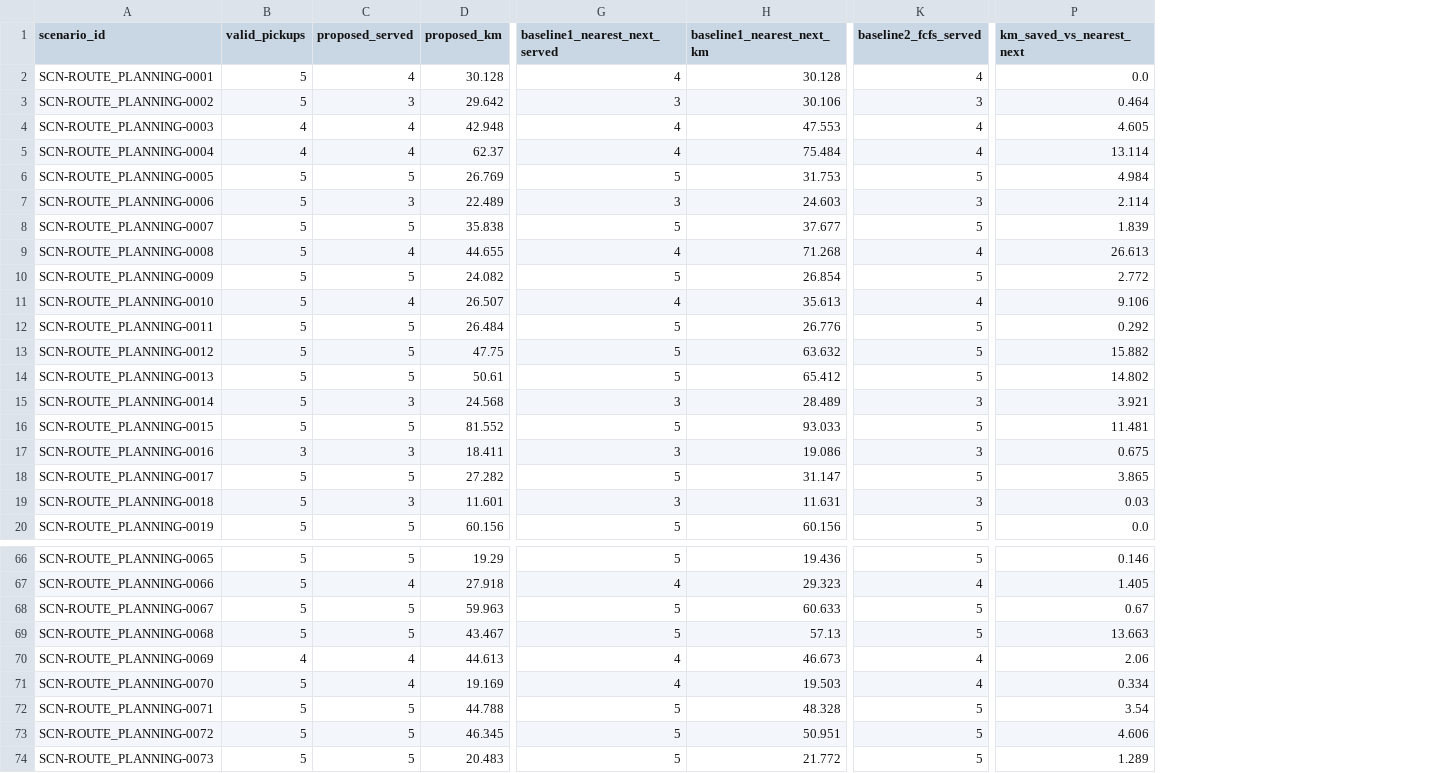
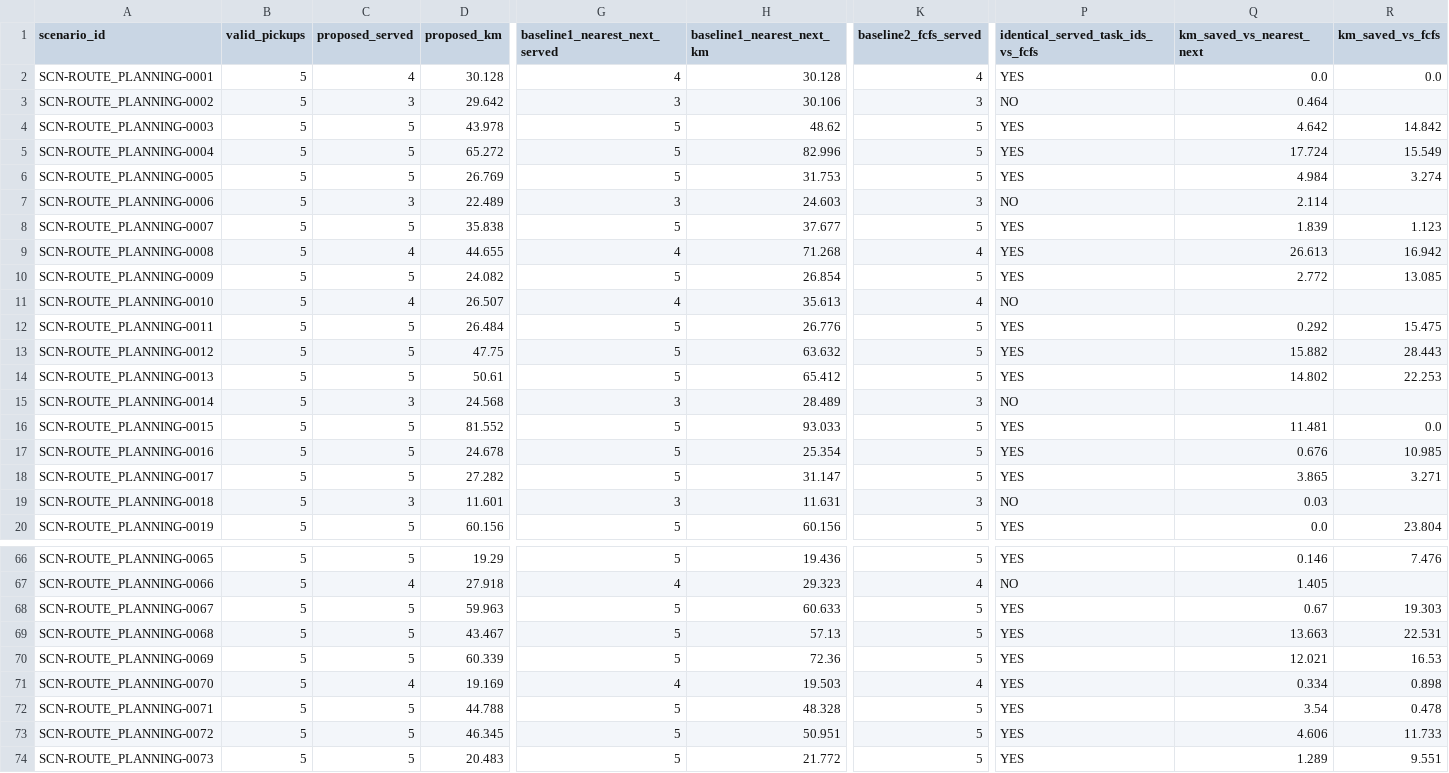
Before and after one commit to 356Lqyu/FYP-GeoLock_Hub, a CSV file: experiments/e4/experiment_result/comparison_per_scenario.csv, drawn as a sheet; only a part is shown, gaps mark what is left out; addresses are those after the commit; the diff covers the shown part only; the diff names each change by its address in the sheet, - before the commit and + after, or states it on an @@ line.

```diff
--- a/experiments/e4/experiment_result/comparison_per_scenario.csv
+++ b/experiments/e4/experiment_result/comparison_per_scenario.csv
+column P, rows 1-20: identical_served_task_ids_vs_fcfs | YES | NO | YES | YES | YES | NO | YES | YES | YES | NO | YES | YES | YES | NO | YES | YES | YES | NO | YES; rows 66-74: YES | NO | YES | YES | YES | YES | YES | YES | YES
+column R (km_saved_vs_fcfs), rows 2-20: 0.0 |  | 14.842 | 15.549 | 3.274 |  | 1.123 | 16.942 | 13.085 |  | 15.475 | 28.443 | 22.253 |  | 0.0 | 10.985 | 3.271 |  | 23.804; rows 66-74: 7.476 |  | 19.303 | 22.531 | 16.53 | 0.898 | 0.478 | 11.733 | 9.551
-B4:B5 (valid_pickups): 4
+B4:B5 (valid_pickups): 5
-C4:C5 (proposed_served): 4
+C4:C5 (proposed_served): 5
-D4 (proposed_km): 42.948
+D4 (proposed_km): 43.978
-G4:G5 (baseline1_nearest_next_served): 4
+G4:G5 (baseline1_nearest_next_served): 5
-H4 (baseline1_nearest_next_km): 47.553
+H4 (baseline1_nearest_next_km): 48.62
-K4:K5 (baseline2_fcfs_served): 4
+K4:K5 (baseline2_fcfs_served): 5
-Q4 (km_saved_vs_nearest_next): 4.605
+Q4 (km_saved_vs_nearest_next): 4.642
-D5 (proposed_km): 62.37
+D5 (proposed_km): 65.272
-H5 (baseline1_nearest_next_km): 75.484
+H5 (baseline1_nearest_next_km): 82.996
-Q5 (km_saved_vs_nearest_next): 13.114
+Q5 (km_saved_vs_nearest_next): 17.724
-Q11 (km_saved_vs_nearest_next): 9.106
+Q11 (km_saved_vs_nearest_next): (empty)
-Q15 (km_saved_vs_nearest_next): 3.921
+Q15 (km_saved_vs_nearest_next): (empty)
-B17 (valid_pickups): 3
+B17 (valid_pickups): 5
-C17 (proposed_served): 3
+C17 (proposed_served): 5
-D17 (proposed_km): 18.411
+D17 (proposed_km): 24.678
-G17 (baseline1_nearest_next_served): 3
+G17 (baseline1_nearest_next_served): 5
-H17 (baseline1_nearest_next_km): 19.086
+H17 (baseline1_nearest_next_km): 25.354
-K17 (baseline2_fcfs_served): 3
+K17 (baseline2_fcfs_served): 5
-Q17 (km_saved_vs_nearest_next): 0.675
+Q17 (km_saved_vs_nearest_next): 0.676
-B70 (valid_pickups): 4
+B70 (valid_pickups): 5
-C70 (proposed_served): 4
+C70 (proposed_served): 5
-D70 (proposed_km): 44.613
+D70 (proposed_km): 60.339
-G70 (baseline1_nearest_next_served): 4
+G70 (baseline1_nearest_next_served): 5
-H70 (baseline1_nearest_next_km): 46.673
+H70 (baseline1_nearest_next_km): 72.36
-K70 (baseline2_fcfs_served): 4
+K70 (baseline2_fcfs_served): 5
-Q70 (km_saved_vs_nearest_next): 2.06
+Q70 (km_saved_vs_nearest_next): 12.021
```
Also changed, not shown: 79 edited cells elsewhere in this file, experiments/e4/experiment_result/comparison_summary.csv, experiments/e4/or_tools_route_optimiser/result/details/routes.csv, 23 other files.
